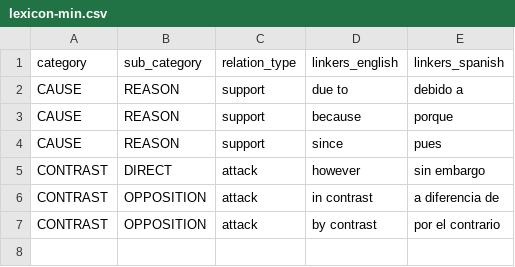
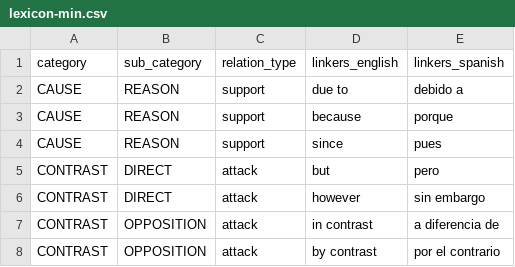
Before and after one commit to argrecsys/arg-miner, a CSV file: solutions/ArgumentMiner/Resources/dataset/lexicon-min.csv, drawn as a sheet; the diff names each change by its address in the sheet, - before the commit and + after, or states it on an @@ line.

```diff
--- a/solutions/ArgumentMiner/Resources/dataset/lexicon-min.csv
+++ b/solutions/ArgumentMiner/Resources/dataset/lexicon-min.csv
+row 5: CONTRAST | DIRECT | attack | but | pero
```
Also changed, not shown: 6 other files.
